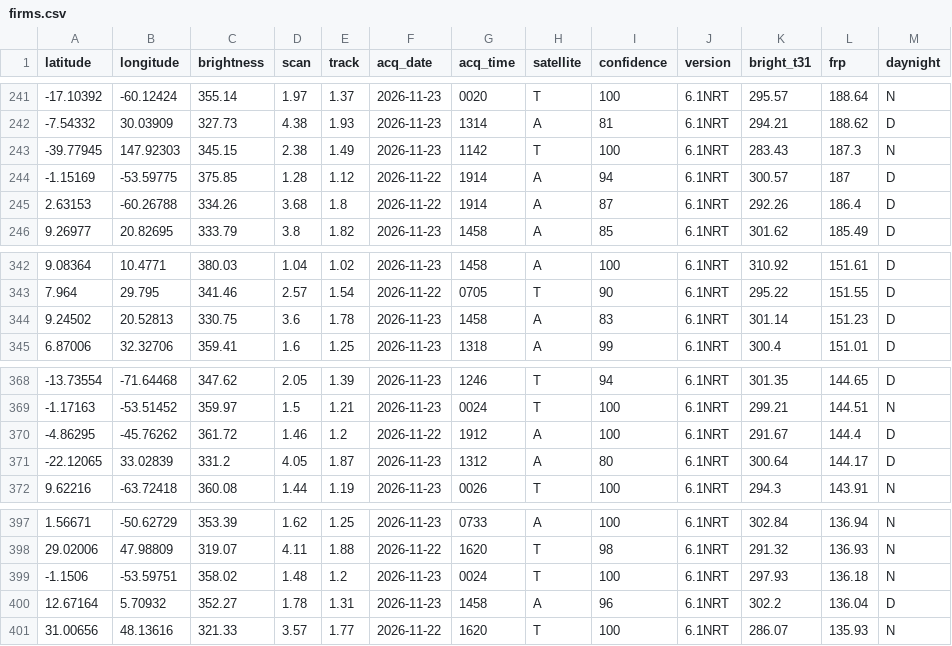
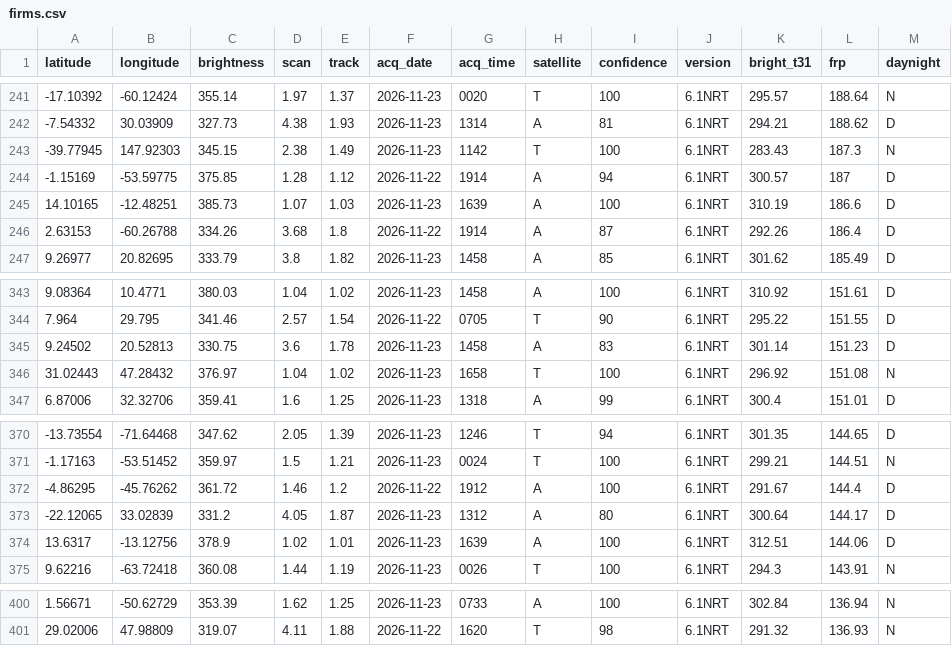
Before and after one commit to dswinder-repo/vigil, a CSV file: public/data/raw/firms.csv, drawn as a sheet; only a part is shown, gaps mark what is left out.

```diff
--- a/public/data/raw/firms.csv
+++ b/public/data/raw/firms.csv
@@ -244,2 +244,3 @@ latitude,longitude,brightness,scan,track,acq_date,acq_time,satellite,confidence,
 -1.15169,-53.59775,375.85,1.28,1.12,2026-11-22,1914,A,94,6.1NRT,300.57,187,D
+14.10165,-12.48251,385.73,1.07,1.03,2026-11-23,1639,A,100,6.1NRT,310.19,186.6,D
 2.63153,-60.26788,334.26,3.68,1.8,2026-11-22,1914,A,87,6.1NRT,292.26,186.4,D
@@ -344,2 +345,3 @@ latitude,longitude,brightness,scan,track,acq_date,acq_time,satellite,confidence,
 9.24502,20.52813,330.75,3.6,1.78,2026-11-23,1458,A,83,6.1NRT,301.14,151.23,D
+31.02443,47.28432,376.97,1.04,1.02,2026-11-23,1658,T,100,6.1NRT,296.92,151.08,N
 6.87006,32.32706,359.41,1.6,1.25,2026-11-23,1318,A,99,6.1NRT,300.4,151.01,D
@@ -371,2 +373,3 @@ latitude,longitude,brightness,scan,track,acq_date,acq_time,satellite,confidence,
 -22.12065,33.02839,331.2,4.05,1.87,2026-11-23,1312,A,80,6.1NRT,300.64,144.17,D
+13.6317,-13.12756,378.9,1.02,1.01,2026-11-23,1639,A,100,6.1NRT,312.51,144.06,D
 9.62216,-63.72418,360.08,1.44,1.19,2026-11-23,0026,T,100,6.1NRT,294.3,143.91,N
@@ -398,4 +401 @@ latitude,longitude,brightness,scan,track,acq_date,acq_time,satellite,confidence,
 29.02006,47.98809,319.07,4.11,1.88,2026-11-22,1620,T,98,6.1NRT,291.32,136.93,N
--1.1506,-53.59751,358.02,1.48,1.2,2026-11-23,0024,T,100,6.1NRT,297.93,136.18,N
-12.67164,5.70932,352.27,1.78,1.31,2026-11-23,1458,A,96,6.1NRT,302.2,136.04,D
-31.00656,48.13616,321.33,3.57,1.77,2026-11-22,1620,T,100,6.1NRT,286.07,135.93,N
```
Also changed, not shown: 13 other files.
